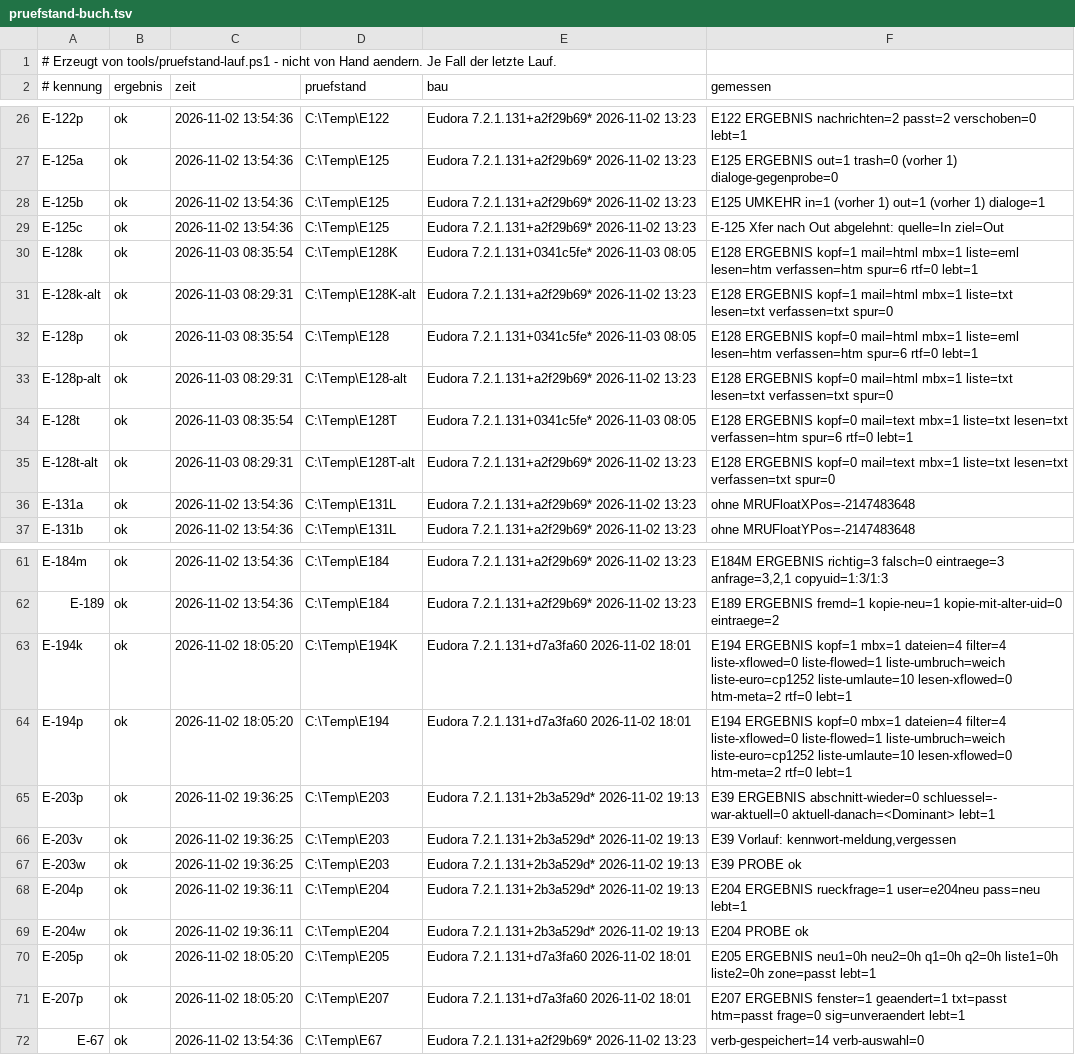
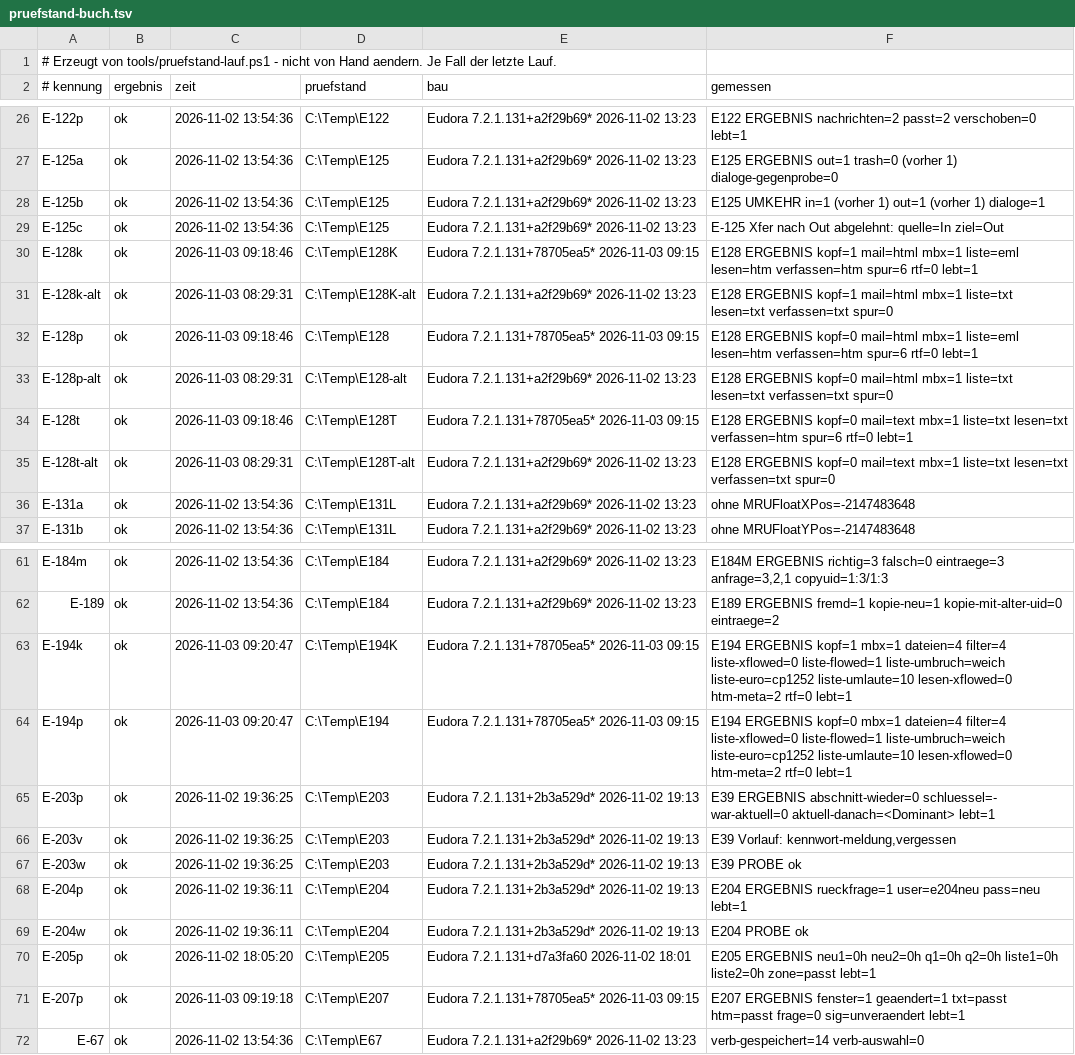
Before and after one commit to HansWurst81675/Eudora7.2, a TSV file: Intern/pruefstand-buch.tsv, drawn as a sheet; only a part is shown, gaps mark what is left out.

```diff
--- a/Intern/pruefstand-buch.tsv
+++ b/Intern/pruefstand-buch.tsv
@@ -29,7 +29,7 @@ E-125b	ok	2026-11-02 13:54:36	C:\Temp\E125	Eudora 7.2.1.131+a2f29b69* 2026-11-02
 E-125c	ok	2026-11-02 13:54:36	C:\Temp\E125	Eudora 7.2.1.131+a2f29b69* 2026-11-02 13:23	E-125 Xfer nach Out abgelehnt: quelle=In ziel=Out
-E-128k	ok	2026-11-03 08:35:54	C:\Temp\E128K	Eudora 7.2.1.131+0341c5fe* 2026-11-03 08:05	E128 ERGEBNIS kopf=1 mail=html mbx=1 liste=eml lesen=htm verfassen=htm spur=6 rtf=0 lebt=1
+E-128k	ok	2026-11-03 09:18:46	C:\Temp\E128K	Eudora 7.2.1.131+78705ea5* 2026-11-03 09:15	E128 ERGEBNIS kopf=1 mail=html mbx=1 liste=eml lesen=htm verfassen=htm spur=6 rtf=0 lebt=1
 E-128k-alt	ok	2026-11-03 08:29:31	C:\Temp\E128K-alt	Eudora 7.2.1.131+a2f29b69* 2026-11-02 13:23	E128 ERGEBNIS kopf=1 mail=html mbx=1 liste=txt lesen=txt verfassen=txt spur=0
-E-128p	ok	2026-11-03 08:35:54	C:\Temp\E128	Eudora 7.2.1.131+0341c5fe* 2026-11-03 08:05	E128 ERGEBNIS kopf=0 mail=html mbx=1 liste=eml lesen=htm verfassen=htm spur=6 rtf=0 lebt=1
+E-128p	ok	2026-11-03 09:18:46	C:\Temp\E128	Eudora 7.2.1.131+78705ea5* 2026-11-03 09:15	E128 ERGEBNIS kopf=0 mail=html mbx=1 liste=eml lesen=htm verfassen=htm spur=6 rtf=0 lebt=1
 E-128p-alt	ok	2026-11-03 08:29:31	C:\Temp\E128-alt	Eudora 7.2.1.131+a2f29b69* 2026-11-02 13:23	E128 ERGEBNIS kopf=0 mail=html mbx=1 liste=txt lesen=txt verfassen=txt spur=0
-E-128t	ok	2026-11-03 08:35:54	C:\Temp\E128T	Eudora 7.2.1.131+0341c5fe* 2026-11-03 08:05	E128 ERGEBNIS kopf=0 mail=text mbx=1 liste=txt lesen=txt verfassen=htm spur=6 rtf=0 lebt=1
+E-128t	ok	2026-11-03 09:18:46	C:\Temp\E128T	Eudora 7.2.1.131+78705ea5* 2026-11-03 09:15	E128 ERGEBNIS kopf=0 mail=text mbx=1 liste=txt lesen=txt verfassen=htm spur=6 rtf=0 lebt=1
 E-128t-alt	ok	2026-11-03 08:29:31	C:\Temp\E128T-alt	Eudora 7.2.1.131+a2f29b69* 2026-11-02 13:23	E128 ERGEBNIS kopf=0 mail=text mbx=1 liste=txt lesen=txt verfassen=txt spur=0
@@ -62,4 +62,4 @@ E-184m	ok	2026-11-02 13:54:36	C:\Temp\E184	Eudora 7.2.1.131+a2f29b69* 2026-11-02
 E-189	ok	2026-11-02 13:54:36	C:\Temp\E184	Eudora 7.2.1.131+a2f29b69* 2026-11-02 13:23	E189 ERGEBNIS fremd=1 kopie-neu=1 kopie-mit-alter-uid=0 eintraege=2
-E-194k	ok	2026-11-02 18:05:20	C:\Temp\E194K	Eudora 7.2.1.131+d7a3fa60 2026-11-02 18:01	E194 ERGEBNIS kopf=1 mbx=1 dateien=4 filter=4 liste-xflowed=0 liste-flowed=1 liste-umbruch=weich liste-euro=cp1252 liste-umlaute=10 lesen-xflowed=0 htm-meta=2 rtf=0 lebt=1
-E-194p	ok	2026-11-02 18:05:20	C:\Temp\E194	Eudora 7.2.1.131+d7a3fa60 2026-11-02 18:01	E194 ERGEBNIS kopf=0 mbx=1 dateien=4 filter=4 liste-xflowed=0 liste-flowed=1 liste-umbruch=weich liste-euro=cp1252 liste-umlaute=10 lesen-xflowed=0 htm-meta=2 rtf=0 lebt=1
+E-194k	ok	2026-11-03 09:20:47	C:\Temp\E194K	Eudora 7.2.1.131+78705ea5* 2026-11-03 09:15	E194 ERGEBNIS kopf=1 mbx=1 dateien=4 filter=4 liste-xflowed=0 liste-flowed=1 liste-umbruch=weich liste-euro=cp1252 liste-umlaute=10 lesen-xflowed=0 htm-meta=2 rtf=0 lebt=1
+E-194p	ok	2026-11-03 09:20:47	C:\Temp\E194	Eudora 7.2.1.131+78705ea5* 2026-11-03 09:15	E194 ERGEBNIS kopf=0 mbx=1 dateien=4 filter=4 liste-xflowed=0 liste-flowed=1 liste-umbruch=weich liste-euro=cp1252 liste-umlaute=10 lesen-xflowed=0 htm-meta=2 rtf=0 lebt=1
 E-203p	ok	2026-11-02 19:36:25	C:\Temp\E203	Eudora 7.2.1.131+2b3a529d* 2026-11-02 19:13	E39 ERGEBNIS abschnitt-wieder=0 schluessel=- war-aktuell=0 aktuell-danach=<Dominant> lebt=1
@@ -70,3 +70,3 @@ E-204w	ok	2026-11-02 19:36:11	C:\Temp\E204	Eudora 7.2.1.131+2b3a529d* 2026-11-02
 E-205p	ok	2026-11-02 18:05:20	C:\Temp\E205	Eudora 7.2.1.131+d7a3fa60 2026-11-02 18:01	E205 ERGEBNIS neu1=0h neu2=0h q1=0h q2=0h liste1=0h liste2=0h zone=passt lebt=1
-E-207p	ok	2026-11-02 18:05:20	C:\Temp\E207	Eudora 7.2.1.131+d7a3fa60 2026-11-02 18:01	E207 ERGEBNIS fenster=1 geaendert=1 txt=passt htm=passt frage=0 sig=unveraendert lebt=1
+E-207p	ok	2026-11-03 09:19:18	C:\Temp\E207	Eudora 7.2.1.131+78705ea5* 2026-11-03 09:15	E207 ERGEBNIS fenster=1 geaendert=1 txt=passt htm=passt frage=0 sig=unveraendert lebt=1
 E-67	ok	2026-11-02 13:54:36	C:\Temp\E67	Eudora 7.2.1.131+a2f29b69* 2026-11-02 13:23	verb-gespeichert=14 verb-auswahl=0
```
Also changed, not shown: 15 other files.
